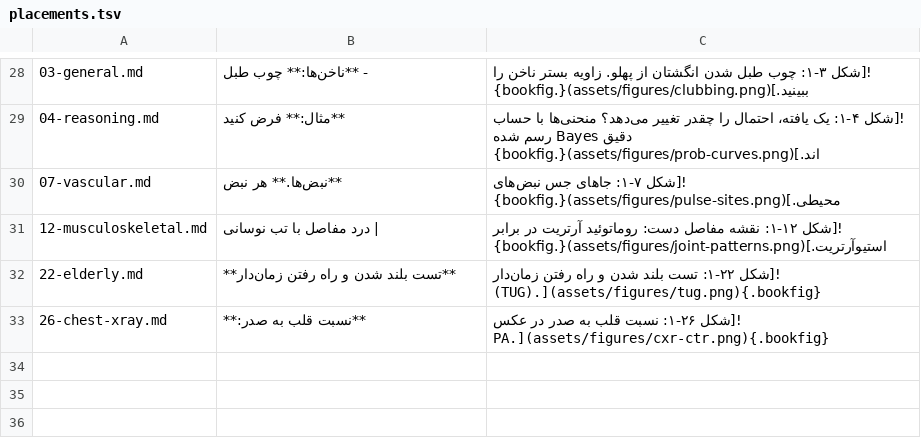
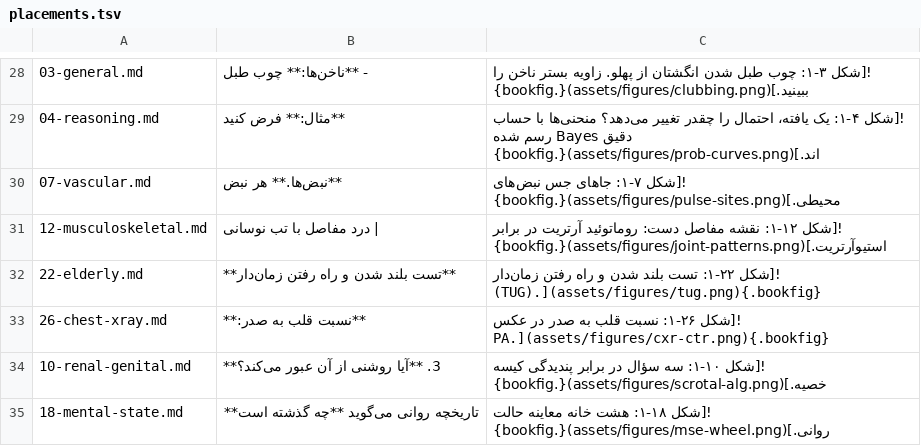
Before and after one commit to alfrotan-glitch/Books, a TSV file: clinical-exam/tools/figures/placements.tsv, drawn as a sheet; only a part is shown, gaps mark what is left out; the diff names each change by its address in the sheet, - before the commit and + after, or states it on an @@ line.

Commit message:
clinical-exam: figures ch10/ch18; REVIEW round 3; release refreshed
Co-authored-by: arena-agent <297053741+arena-agent@users.noreply.github.com>

```diff
--- a/clinical-exam/tools/figures/placements.tsv
+++ b/clinical-exam/tools/figures/placements.tsv
+row 34: 10-renal-genital.md | 3. **آیا روشنی از آن عبور می‌کند؟** | ![شکل ۱۰-۱: سه سؤال در برابر پندیدگی کیسه خصیه.](assets/figures/scrotal-alg.png){.bookfig}
+row 35: 18-mental-state.md | تاریخچه روانی می‌گوید **چه گذشته است** | ![شکل ۱۸-۱: هشت خانه معاینه حالت روانی.](assets/figures/mse-wheel.png){.bookfig}
```
Also changed, not shown: 12 other files.
